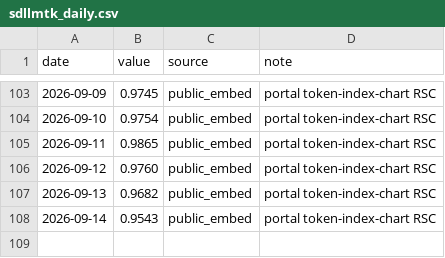
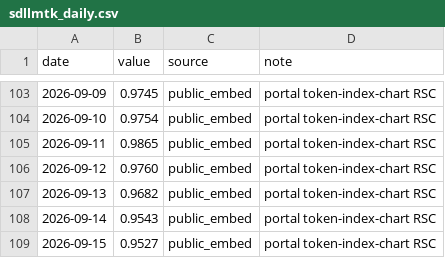
Before and after one commit to novaevo905/llm-market-dashboard, a CSV file: scripts/sdllmtk_daily.csv, drawn as a sheet; only a part is shown, gaps mark what is left out; the diff names each change by its address in the sheet, - before the commit and + after, or states it on an @@ line.

```diff
--- a/scripts/sdllmtk_daily.csv
+++ b/scripts/sdllmtk_daily.csv
+row 109: 2026-09-15 | 0.9527 | public_embed | portal token-index-chart RSC
```
Also changed, not shown: 2 other files.
